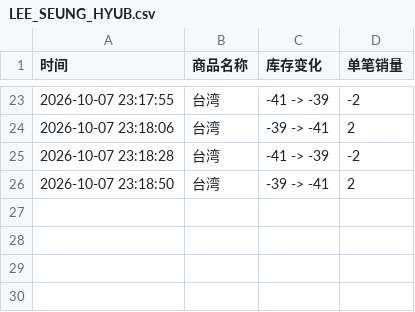
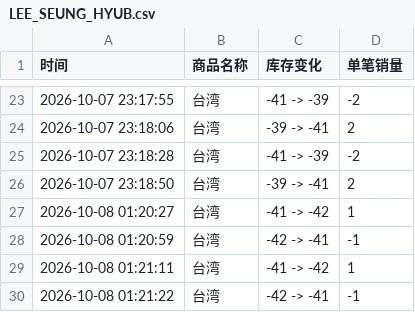
Before and after one commit to Juineii/nflying_km1008, a CSV file: LEE_SEUNG_HYUB.csv, drawn as a sheet; only a part is shown, gaps mark what is left out.

Commit message:
自动更新数据 2026-10-08 01:21:25

```diff
--- a/LEE_SEUNG_HYUB.csv
+++ b/LEE_SEUNG_HYUB.csv
@@ -26 +26,5 @@
 2026-10-07 23:18:50,台湾,-39 -> -41,2
+2026-10-08 01:20:27,台湾,-41 -> -42,1
+2026-10-08 01:20:59,台湾,-42 -> -41,-1
+2026-10-08 01:21:11,台湾,-41 -> -42,1
+2026-10-08 01:21:22,台湾,-42 -> -41,-1
```
